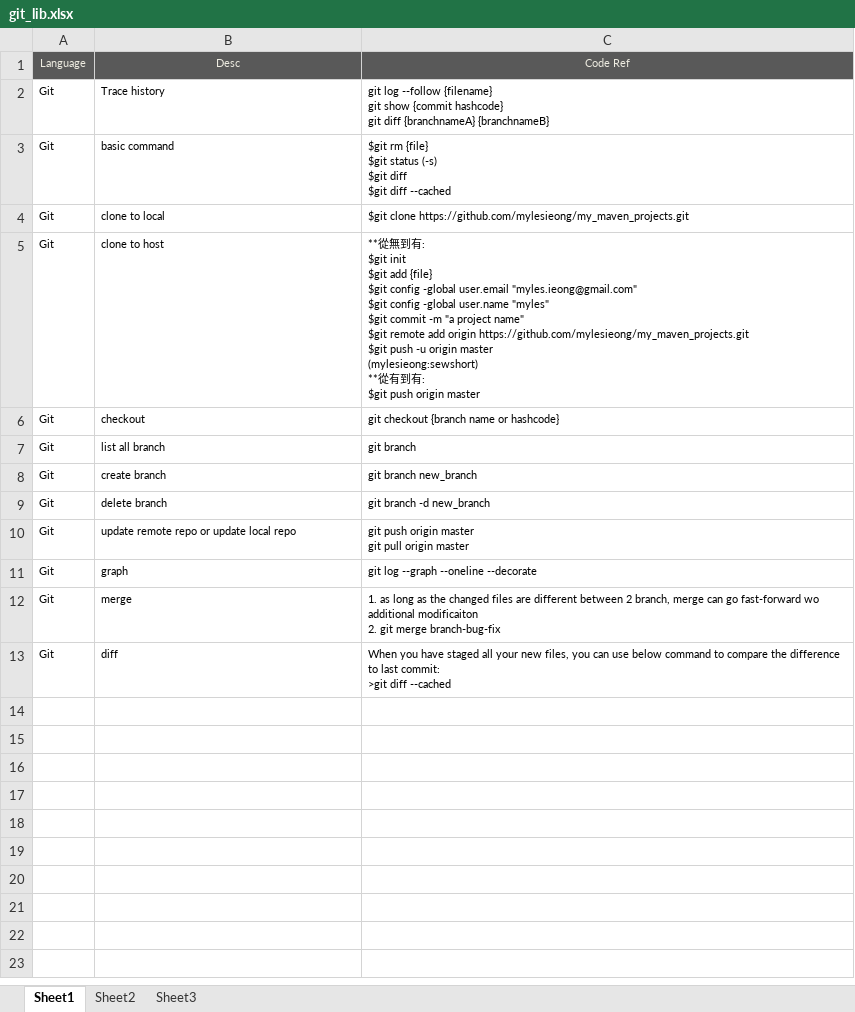
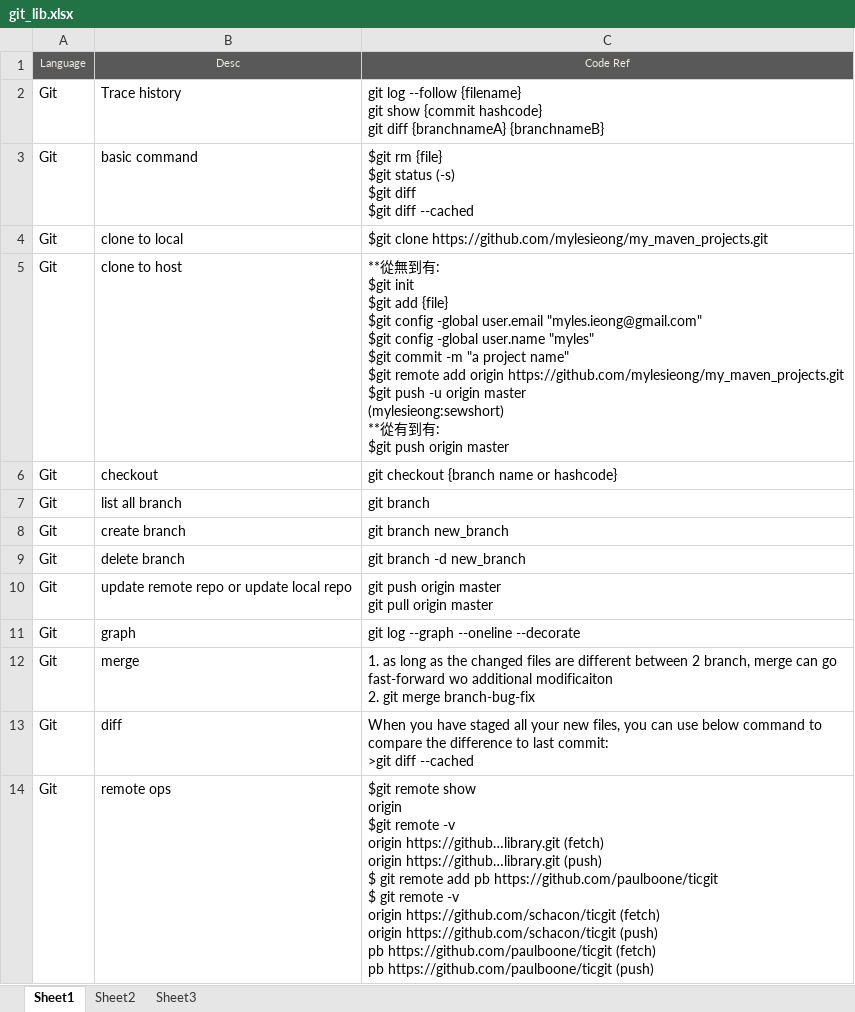
Before and after one commit to mylesieong/code_library, an Excel workbook: git_lib.xlsx, sheet Sheet1, drawn as a sheet; values as stored, in another font and other column widths than the file's, no borders; ↵ is a line break in a cell; the diff names each change by its address in the sheet, - before the commit and + after, or states it on an @@ line.

Commit message:
Add new branch remotely from local

```diff
--- a/git_lib.xlsx (sheet Sheet1)
+++ b/git_lib.xlsx (sheet Sheet1)
@@ A2:C13 text size: larger @@
+row 14: Git | remote ops | $git remote show ↵ origin ↵ $git remote -v ↵ origin https://github…library.git (fetch) ↵ origin https://github…library.git (push) ↵ $ git remote add pb https://github.com/paulboone/ticgit ↵ $ git remote -v ↵ origin https://github.com/schacon/ticgit (fetch) ↵ origin https://github.com/schacon/ticgit (push) ↵ pb https://github.com/paulboone/ticgit (fetch) ↵ pb https://github.com/paulboone/ticgit (push)
```
